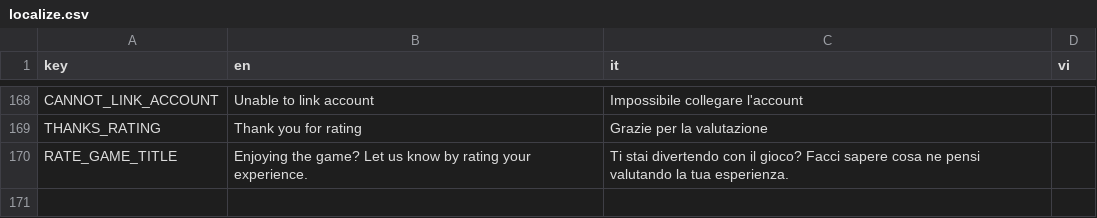
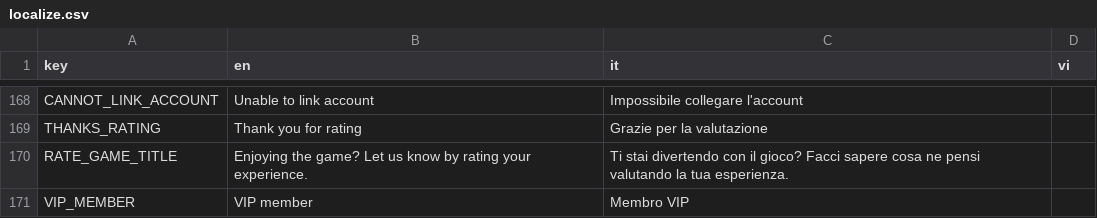
Before and after one commit to FCBTruong/tressette, a CSV file: localization/localize.csv, drawn as a sheet; only a part is shown, gaps mark what is left out.

```diff
--- a/localization/localize.csv
+++ b/localization/localize.csv
@@ -170 +170,2 @@ THANKS_RATING,Thank you for rating,Grazie per la valutazione,,
 RATE_GAME_TITLE,Enjoying the game? Let us know by rating your experience.,Ti stai divertendo con il gioco? Facci sapere cosa ne pensi valutando la tua esperienza.,,
+VIP_MEMBER,VIP member,Membro VIP,,
```
Also changed, not shown: 10 other files.
